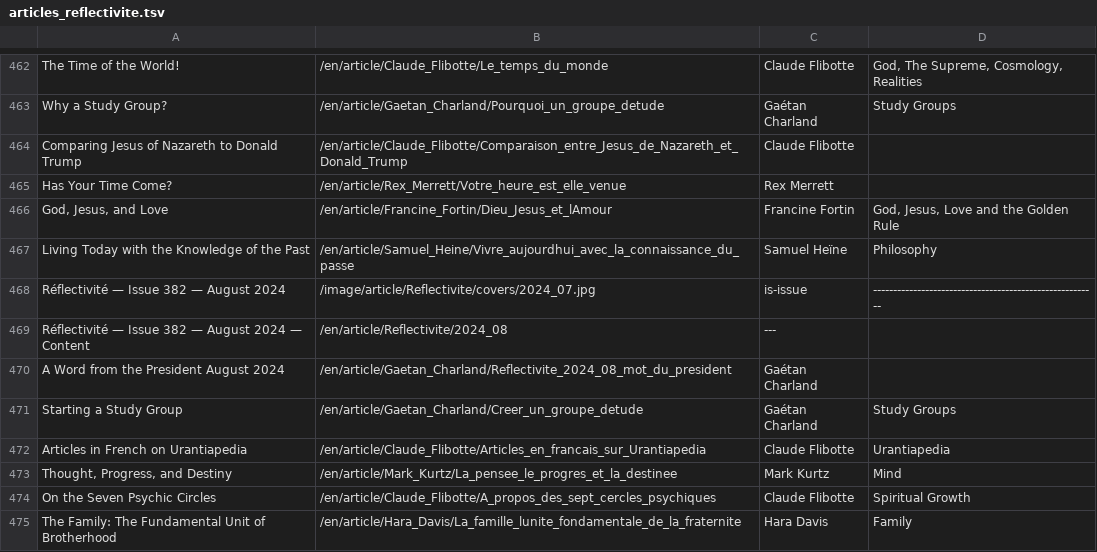
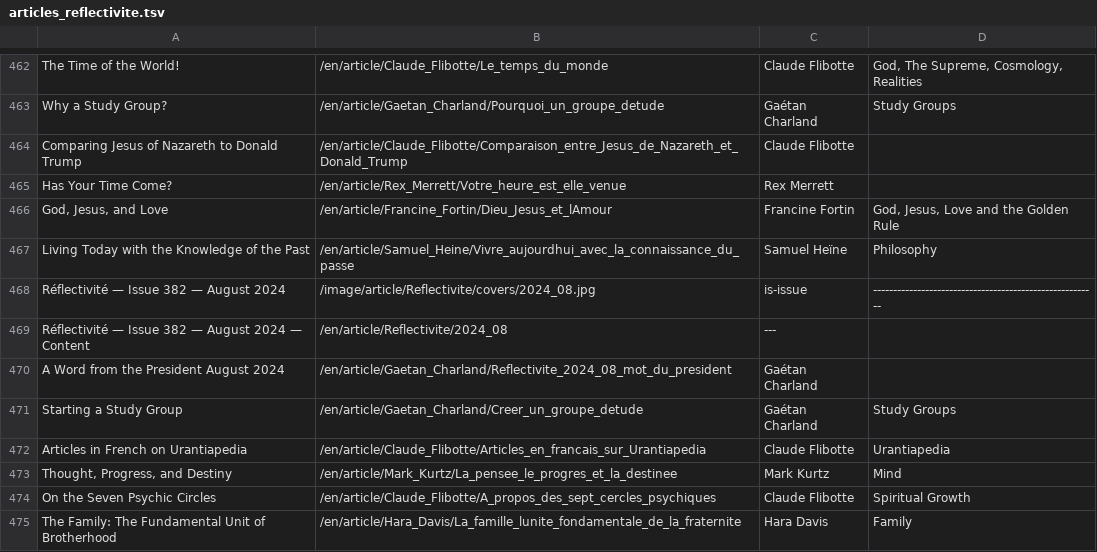
Before and after one commit to JanHerca/urantiapedia, a TSV file: input/txt/articles-en/articles_reflectivite.tsv, drawn as a sheet; only a part is shown, gaps mark what is left out.

Commit message:
Some fixes

```diff
--- a/input/txt/articles-en/articles_reflectivite.tsv
+++ b/input/txt/articles-en/articles_reflectivite.tsv
@@ -467,3 +467,3 @@ God, Jesus, and Love	/en/article/Francine_Fortin/Dieu_Jesus_et_lAmour	Francine F
 Living Today with the Knowledge of the Past	/en/article/Samuel_Heine/Vivre_aujourdhui_avec_la_connaissance_du_passe	Samuel Heïne	Philosophy
-Réflectivité — Issue 382 — August 2024	/image/article/Reflectivite/covers/2024_07.jpg	is-issue	--------------------------------------------------------
+Réflectivité — Issue 382 — August 2024	/image/article/Reflectivite/covers/2024_08.jpg	is-issue	--------------------------------------------------------
 Réflectivité — Issue 382 — August 2024 — Content	/en/article/Reflectivite/2024_08	---	
```
